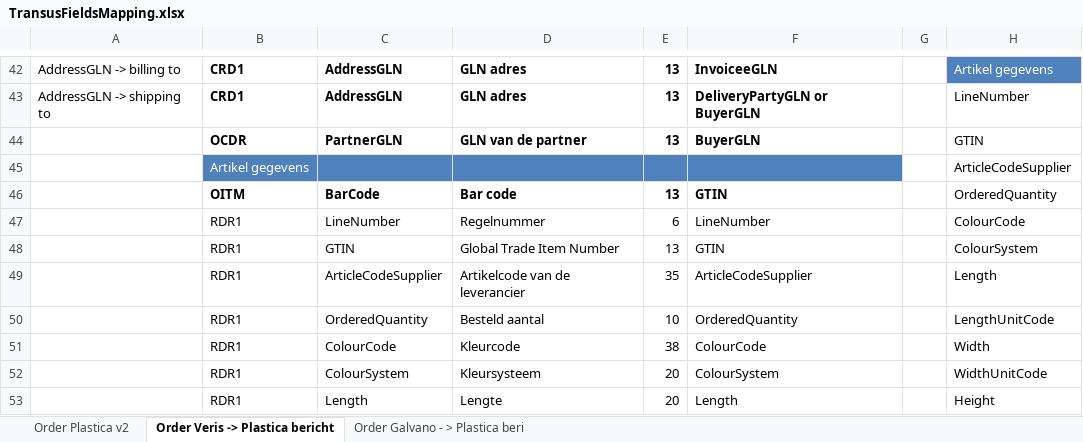
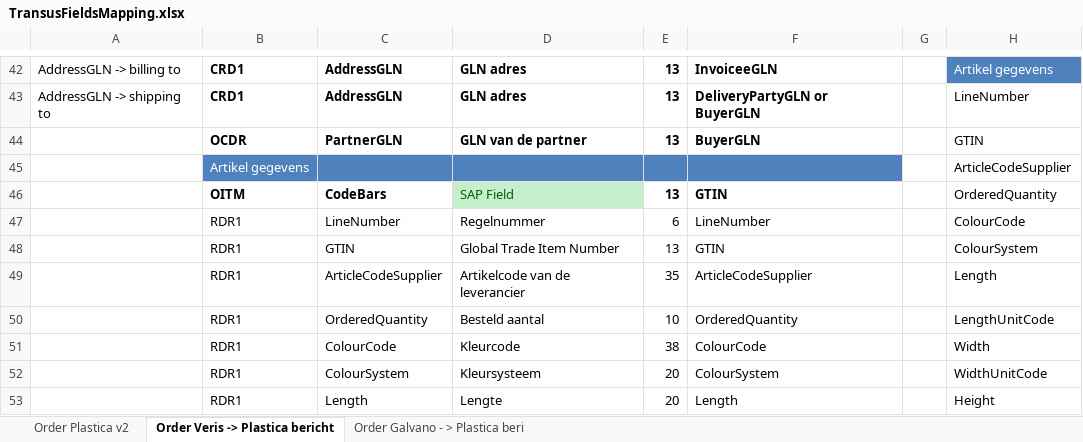
Before and after one commit to GameBayoumy/EdiConnector, an Excel workbook: TransusFieldsMapping.xlsx, sheet Order Veris -> Plastica bericht, drawn as a sheet; only a part is shown, gaps mark what is left out; values as stored, in another font and other column widths than the file's, no borders; table styles not drawn; the diff names each change by its address in the sheet, - before the commit and + after, or states it on an @@ line.

```diff
--- a/TransusFieldsMapping.xlsx (sheet Order Veris -> Plastica bericht)
+++ b/TransusFieldsMapping.xlsx (sheet Order Veris -> Plastica bericht)
-C46: BarCode
+C46: CodeBars
-D46: Bar code
+D46: SAP Field
@@ D46 fill: none → #C6EFCE, bold: on → off, text colour: black → #006100 @@
```
Also changed, not shown: 3 other files.
